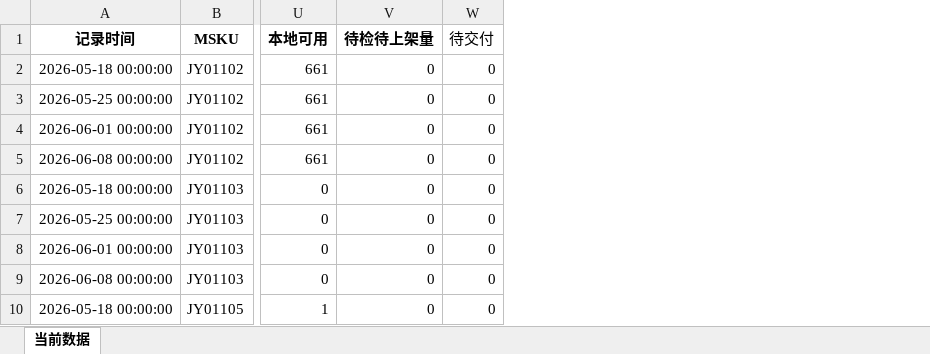
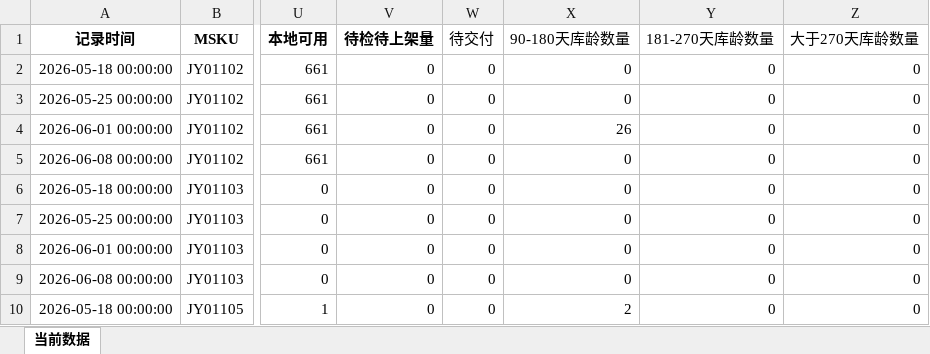
Before and after one commit to Jane-zzz-123/-, an Excel workbook: weekday11.xlsx, sheet 当前数据, drawn as a sheet; only a part is shown, gaps mark what is left out; values as stored, in another font and other column widths than the file's, no borders; the diff names each change by its address in the sheet, - before the commit and + after, or states it on an @@ line.

Commit message:
Add files via upload

```diff
--- a/weekday11.xlsx (sheet 当前数据)
+++ b/weekday11.xlsx (sheet 当前数据)
+column X (90-180天库龄数量), rows 2-10: 0 | 0 | 26 | 0 | 0 | 0 | 0 | 0 | 2
+column Y (181-270天库龄数量), rows 2-10: all 0
+column Z (大于270天库龄数量), rows 2-10: all 0
```
